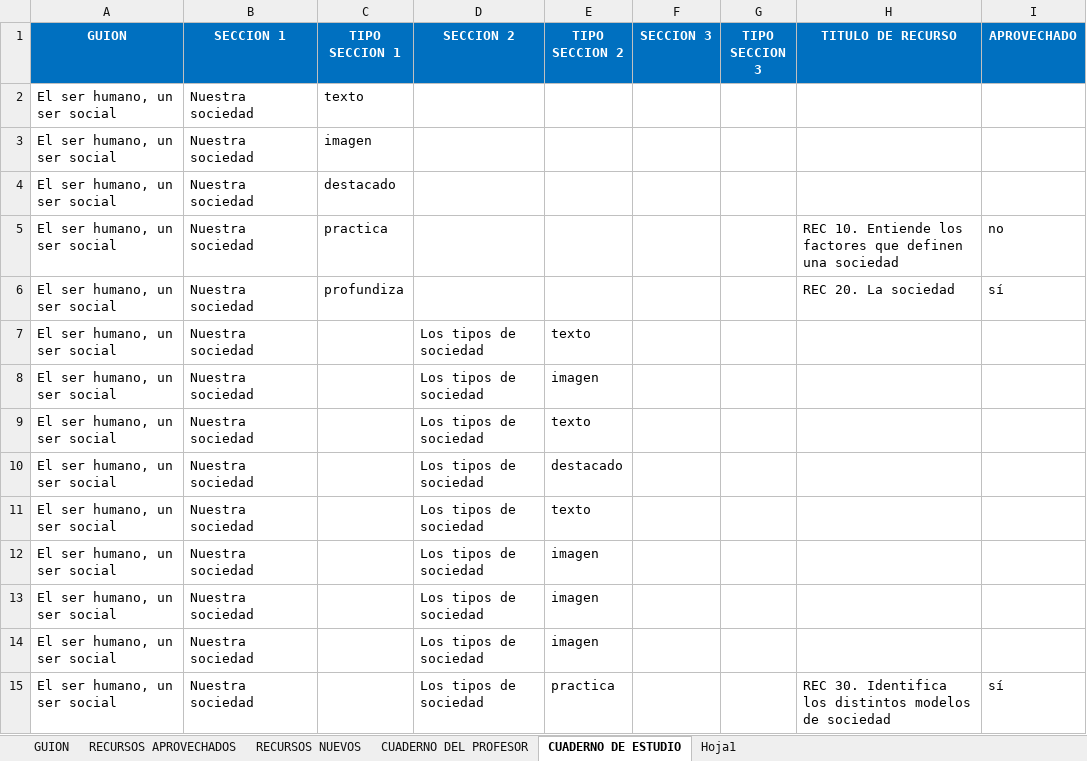
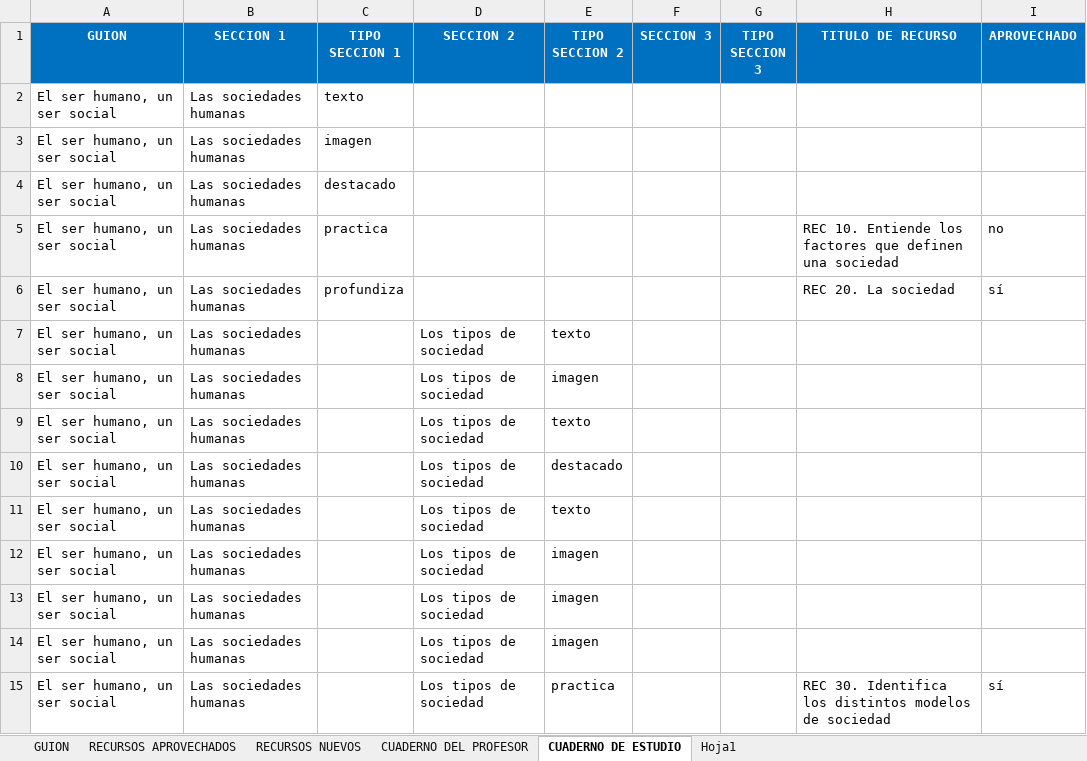
Before and after one commit to AulaPlanetaColombia/CienciasSociales, an Excel workbook: fuentes/contenidos/grado11/guion08/esqueletoGuion - CS_11_08_CO.xlsx, sheet CUADERNO DE ESTUDIO, drawn as a sheet; only a part is shown; values as stored, in another font and other column widths than the file's, no borders; the diff covers the shown part only; the diff names each change by its address in the sheet, - before the commit and + after, or states it on an @@ line.

```diff
--- a/fuentes/contenidos/grado11/guion08/esqueletoGuion - CS_11_08_CO.xlsx (sheet CUADERNO DE ESTUDIO)
+++ b/fuentes/contenidos/grado11/guion08/esqueletoGuion - CS_11_08_CO.xlsx (sheet CUADERNO DE ESTUDIO)
-B2:B15 (SECCION 1): Nuestra sociedad
+B2:B15 (SECCION 1): Las sociedades humanas
```
Also changed, not shown: 2 added rows and 17 edited cells elsewhere in this sheet, sheet RECURSOS APROVECHADOS.
